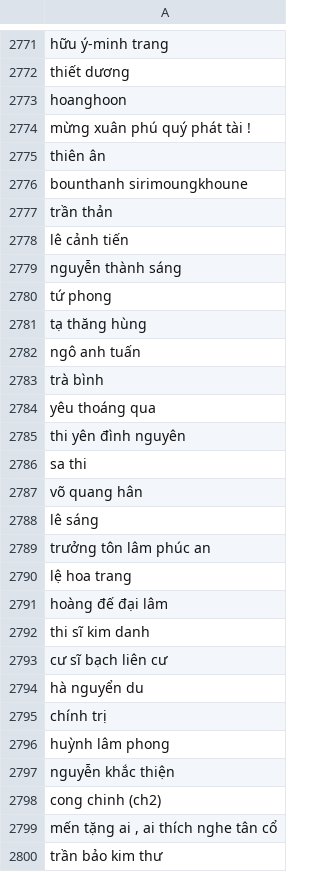
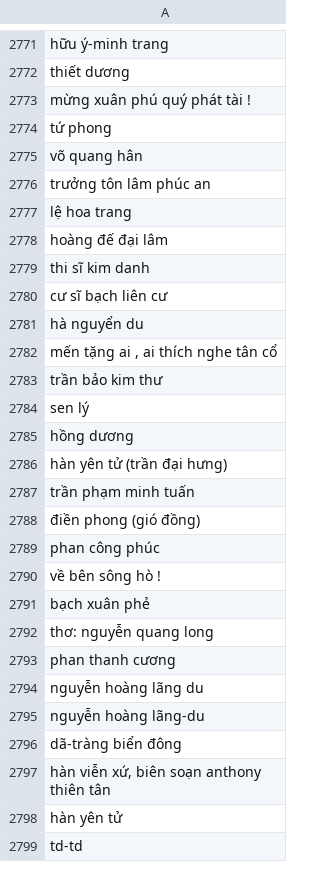
Before and after one commit to johnvo24/vietnamese_poetry_crawler, a CSV file: authors_not_in_thivien.csv, drawn as a sheet; only a part is shown, gaps mark what is left out; the shorter side is filled out with more unchanged rows; the diff covers the shown part only.

```diff
--- a/authors_not_in_thivien.csv
+++ b/authors_not_in_thivien.csv
@@ -2772,18 +2772,5 @@ hữu ý-minh trang
 thiết dương
-hoanghoon
 mừng xuân phú quý phát tài !
-thiên ân
-bounthanh sirimoungkhoune
-trần thản
-lê cảnh tiến
-nguyễn thành sáng
 tứ phong
-tạ thăng hùng
-ngô anh tuấn
-trà bình
-yêu thoáng qua
-thi yên đình nguyên
-sa thi
 võ quang hân
-lê sáng
 trưởng tôn lâm phúc an
@@ -2794,6 +2781,2 @@ cư sĩ bạch liên cư
 hà nguyển du
-chính trị
-huỳnh lâm phong
-nguyễn khắc thiện
-cong chinh (ch2)
 "mến tặng ai , ai thích nghe tân cổ"
```
Also changed, not shown: 41 added rows, 35 removed rows and 1 edited cell elsewhere in this file, authors_in_thivien.csv, 51 other files.
